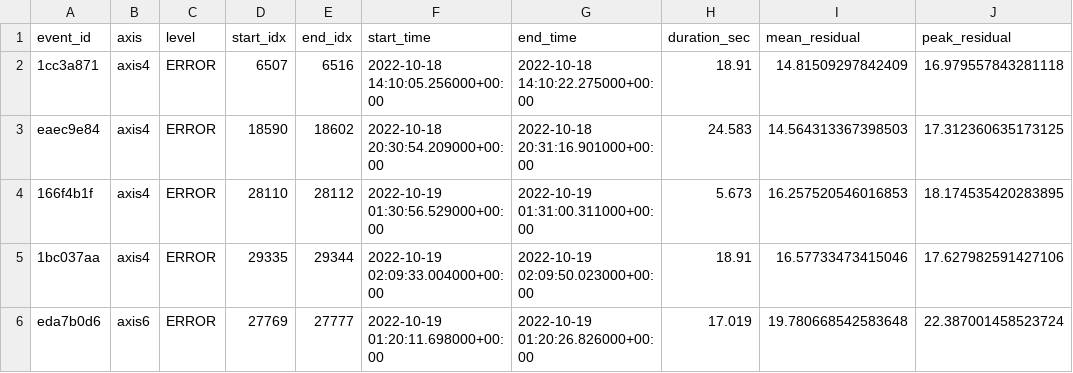
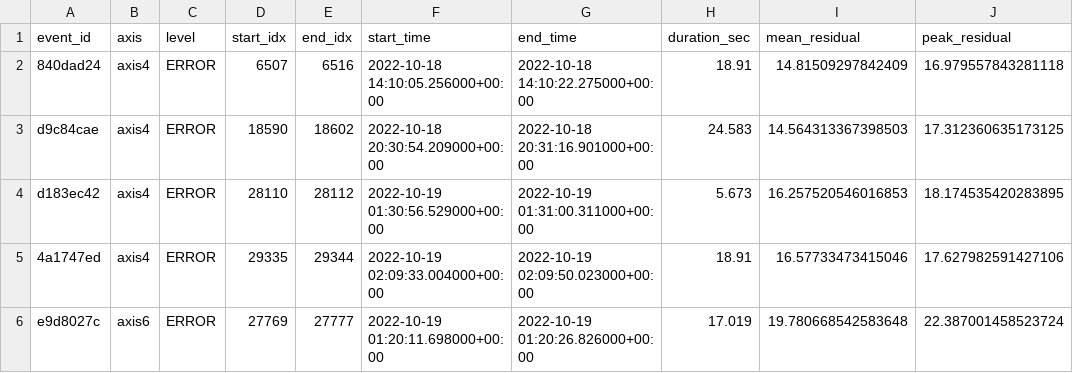
Before and after one commit to AiswaryaSukumar/CSCN8010_Assignment1, a CSV file: data/events_log.csv, drawn as a sheet.

```diff
--- a/data/events_log.csv
+++ b/data/events_log.csv
@@ -1,6 +1,6 @@
 event_id,axis,level,start_idx,end_idx,start_time,end_time,duration_sec,mean_residual,peak_residual
-1cc3a871,axis4,ERROR,6507,6516,2022-10-18 14:10:05.256000+00:00,2022-10-18 14:10:22.275000+00:00,18.91,14.81509297842409,16.979557843281118
-eaec9e84,axis4,ERROR,18590,18602,2022-10-18 20:30:54.209000+00:00,2022-10-18 20:31:16.901000+00:00,24.583,14.564313367398503,17.312360635173125
-166f4b1f,axis4,ERROR,28110,28112,2022-10-19 01:30:56.529000+00:00,2022-10-19 01:31:00.311000+00:00,5.673,16.257520546016853,18.174535420283895
-1bc037aa,axis4,ERROR,29335,29344,2022-10-19 02:09:33.004000+00:00,2022-10-19 02:09:50.023000+00:00,18.91,16.57733473415046,17.627982591427106
-eda7b0d6,axis6,ERROR,27769,27777,2022-10-19 01:20:11.698000+00:00,2022-10-19 01:20:26.826000+00:00,17.019,19.780668542583648,22.387001458523724
+840dad24,axis4,ERROR,6507,6516,2022-10-18 14:10:05.256000+00:00,2022-10-18 14:10:22.275000+00:00,18.91,14.81509297842409,16.979557843281118
+d9c84cae,axis4,ERROR,18590,18602,2022-10-18 20:30:54.209000+00:00,2022-10-18 20:31:16.901000+00:00,24.583,14.564313367398503,17.312360635173125
+d183ec42,axis4,ERROR,28110,28112,2022-10-19 01:30:56.529000+00:00,2022-10-19 01:31:00.311000+00:00,5.673,16.257520546016853,18.174535420283895
+4a1747ed,axis4,ERROR,29335,29344,2022-10-19 02:09:33.004000+00:00,2022-10-19 02:09:50.023000+00:00,18.91,16.57733473415046,17.627982591427106
+e9d8027c,axis6,ERROR,27769,27777,2022-10-19 01:20:11.698000+00:00,2022-10-19 01:20:26.826000+00:00,17.019,19.780668542583648,22.387001458523724
```
Also changed, not shown: 1 other file.
